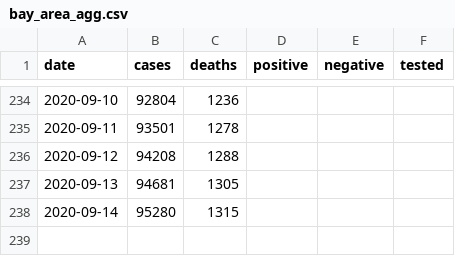
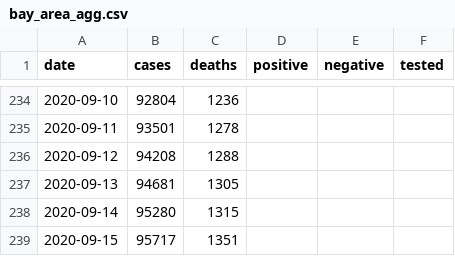
Before and after one commit to klintkanopka/COVID-19, a CSV file: data/bay_area_agg.csv, drawn as a sheet; only a part is shown, gaps mark what is left out.

Commit message:
update data on Wed 16 Sep 15:30:01 PDT 2020

```diff
--- a/data/bay_area_agg.csv
+++ b/data/bay_area_agg.csv
@@ -238 +238,2 @@ date,cases,deaths,positive,negative,tested
 2020-09-14,95280,1315,,,
+2020-09-15,95717,1351,,,
```
Also changed, not shown: data/santa_clara_agg.csv, 1 other file.
